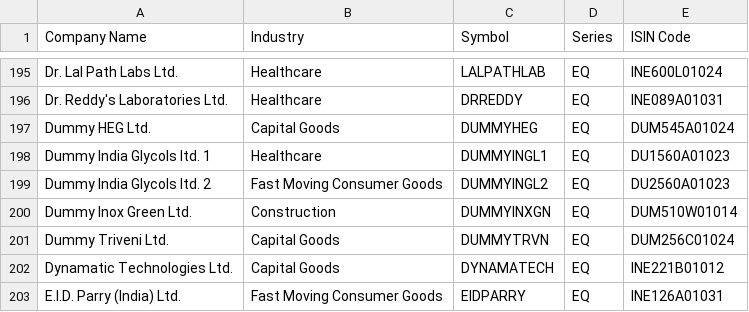
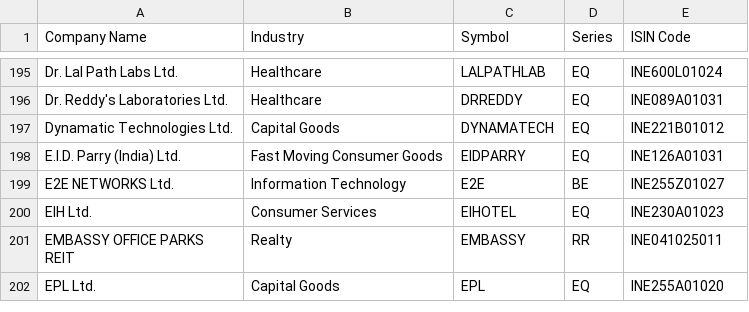
Before and after one commit to Pareshking/Paresh, a CSV file: nse_index_rebuild/current/NIFTY_TOTAL_MARKET.csv, drawn as a sheet; only a part is shown, gaps mark what is left out; the shorter side is filled out with more unchanged rows.

Commit message:
exclude DUMMY placeholders from Total Market anchor

```diff
--- a/nse_index_rebuild/current/NIFTY_TOTAL_MARKET.csv
+++ b/nse_index_rebuild/current/NIFTY_TOTAL_MARKET.csv
@@ -196,7 +196,2 @@ Dr. Lal Path Labs Ltd.,Healthcare,LALPATHLAB,EQ,INE600L01024
 Dr. Reddy's Laboratories Ltd.,Healthcare,DRREDDY,EQ,INE089A01031
-Dummy HEG Ltd.,Capital Goods,DUMMYHEG,EQ,DUM545A01024
-Dummy India Glycols ltd. 1,Healthcare,DUMMYINGL1,EQ,DU1560A01023
-Dummy India Glycols ltd. 2,Fast Moving Consumer Goods,DUMMYINGL2,EQ,DU2560A01023
-Dummy Inox Green Ltd.,Construction,DUMMYINXGN,EQ,DUM510W01014
-Dummy Triveni Ltd.,Capital Goods,DUMMYTRVN,EQ,DUM256C01024
 Dynamatic Technologies Ltd.,Capital Goods,DYNAMATECH,EQ,INE221B01012
```
